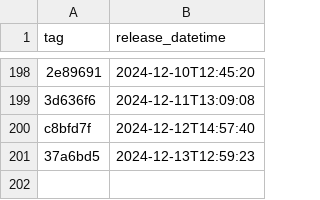
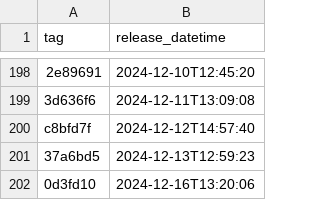
Before and after one commit to NHSDigital/eps-FHIR-validator-lambda, a CSV file: _data/dev_deployments.csv, drawn as a sheet; only a part is shown, gaps mark what is left out; the diff names each change by its address in the sheet, - before the commit and + after, or states it on an @@ line.

```diff
--- a/_data/dev_deployments.csv
+++ b/_data/dev_deployments.csv
+row 202: 0d3fd10 | 2024-12-16T13:20:06
```
Also changed, not shown: 1 other file.
